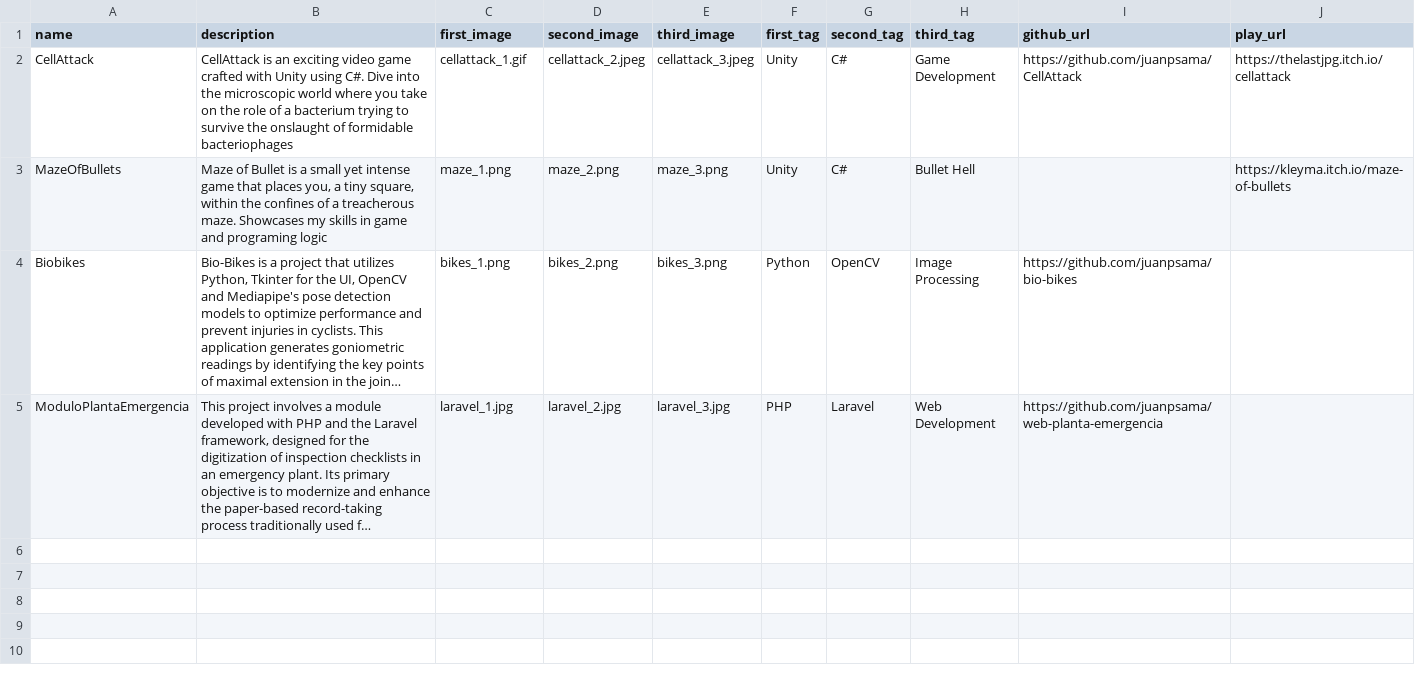
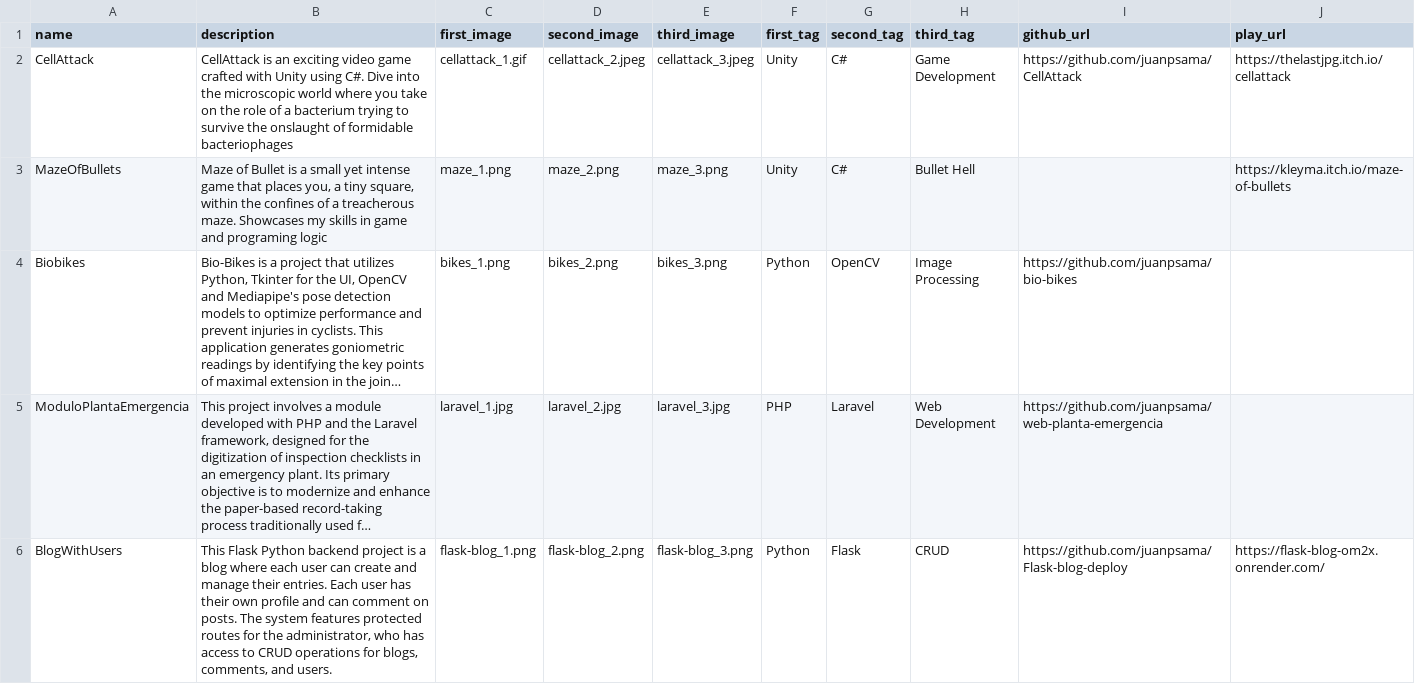
Before and after one commit to juanpsama/my_portfolio_website, a CSV file: projects.csv, drawn as a sheet; long unchanged cells end in …; the diff names each change by its address in the sheet, - before the commit and + after, or states it on an @@ line.

Commit message:
Add new project to the portfolio

```diff
--- a/projects.csv
+++ b/projects.csv
+row 6: BlogWithUsers | This Flask Python backend project is a blog where each user can create and manage their entries. Each user has their own profile and can comment on posts. The system features protected routes for the administrator, who has access to CRUD operations for blogs, comments, and users. | flask-blog_1.png | flask-blog_2.png | flask-blog_3.png | Python | Flask | CRUD | https://github.com/juanpsama/Flask-blog-deploy | https://flask-blog-om2x.onrender.com/
```
Also changed, not shown: 6 other files.
